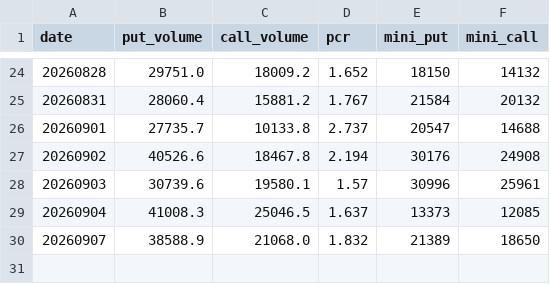
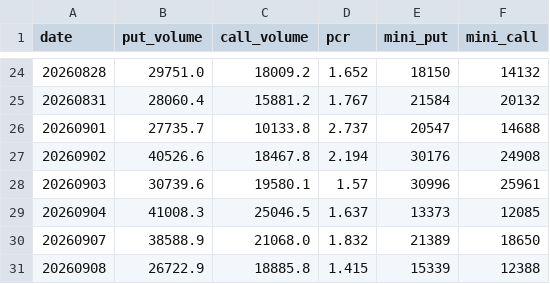
Before and after one commit to matsutoushi/nk225-option-site, a CSV file: data/pcr_history_incl_mini.csv, drawn as a sheet; only a part is shown, gaps mark what is left out; the diff names each change by its address in the sheet, - before the commit and + after, or states it on an @@ line.

```diff
--- a/data/pcr_history_incl_mini.csv
+++ b/data/pcr_history_incl_mini.csv
+row 31: 20260908 | 26722.9 | 18885.8 | 1.415 | 15339 | 12388
```
Also changed, not shown: data/letf_aum_history.csv, data/letf_history.csv, 4 other files.
